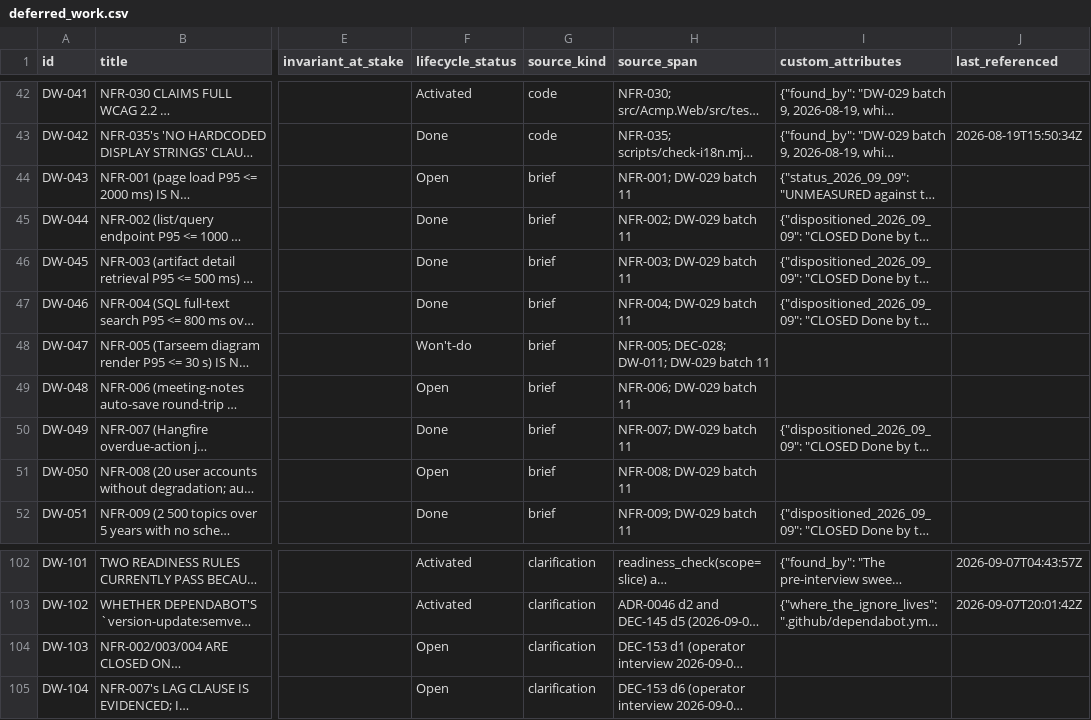
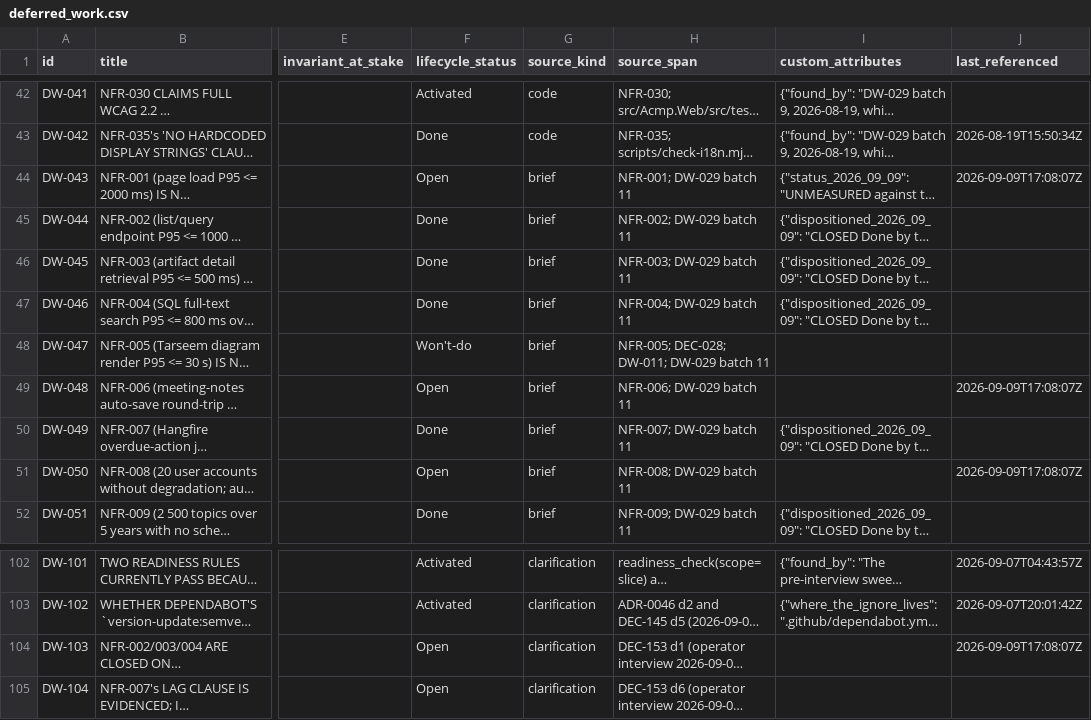
Before and after one commit to A-H-911/acmp, a CSV file: tamheed-package/csv/deferred_work.csv, drawn as a sheet; only a part is shown, gaps mark what is left out; long unchanged cells end in …; the diff names each change by its address in the sheet, - before the commit and + after, or states it on an @@ line.

```diff
--- a/tamheed-package/csv/deferred_work.csv
+++ b/tamheed-package/csv/deferred_work.csv
-J44 (last_referenced): (empty)
+J44 (last_referenced): 2026-09-09T17:08:07Z
-J49 (last_referenced): (empty)
+J49 (last_referenced): 2026-09-09T17:08:07Z
-J51 (last_referenced): (empty)
+J51 (last_referenced): 2026-09-09T17:08:07Z
-J104 (last_referenced): (empty)
+J104 (last_referenced): 2026-09-09T17:08:07Z
```
Also changed, not shown: tamheed-package/csv/scope_changes.csv, tamheed-package/csv/trace_edges.csv, 9 other files.
